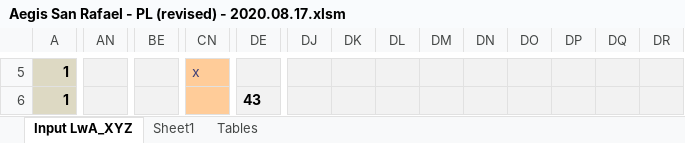
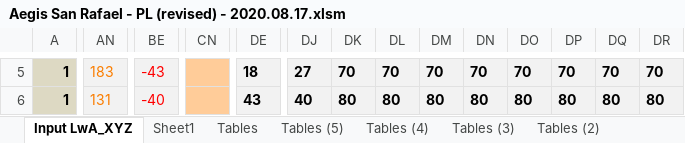
Before and after one commit to cxhx441/graphical-acoustic-calcs, an Excel workbook: Aegis San Rafael - PL (revised) - 2020.08.17.xlsm, sheet Input LwA_XYZ, drawn as a sheet; only a part is shown, gaps mark what is left out; values as stored, in another font and other column widths than the file's, no borders; charts and pictures and conditional formats not drawn; the diff covers the shown part only; the diff names each change by its address in the sheet, - before the commit and + after, or states it on an @@ line.

Commit message:
separated distance/loss in table

```diff
--- a/Aegis San Rafael - PL (revised) - 2020.08.17.xlsm (sheet Input LwA_XYZ)
+++ b/Aegis San Rafael - PL (revised) - 2020.08.17.xlsm (sheet Input LwA_XYZ)
+sheet tab: Tables (5)
+sheet tab: Tables (4)
+sheet tab: Tables (3)
+sheet tab: Tables (2)
-AN5: (empty)
+AN5: 183
-BE5: (empty)
+BE5: -43
-CN5: x
+CN5: (empty)
-DE5: (empty)
+DE5: 18
-DJ5: (empty)
+DJ5: 27
-DK5: (empty)
+DK5: 70
-DL5: (empty)
+DL5: 70
-DM5: (empty)
+DM5: 70
-DN5: (empty)
+DN5: 70
-DO5: (empty)
+DO5: 70
-DP5: (empty)
+DP5: 70
-DQ5: (empty)
+DQ5: 70
-DR5: (empty)
+DR5: 70
-AN6: (empty)
+AN6: 131
-BE6: (empty)
+BE6: -40
-DJ6: (empty)
+DJ6: 40
-DK6: (empty)
+DK6: 80
-DL6: (empty)
+DL6: 80
-DM6: (empty)
+DM6: 80
-DN6: (empty)
+DN6: 80
-DO6: (empty)
+DO6: 80
-DP6: (empty)
+DP6: 80
-DQ6: (empty)
+DQ6: 80
-DR6: (empty)
+DR6: 80
```
Also changed, not shown: 1 added row, 1 removed row and 516 edited cells elsewhere in this sheet, sheet Tables, formulas that keep their value.
